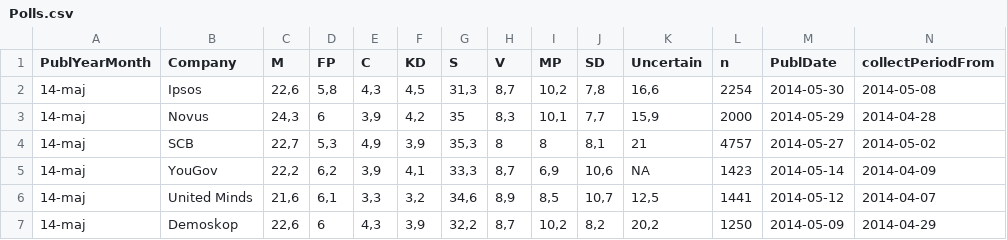
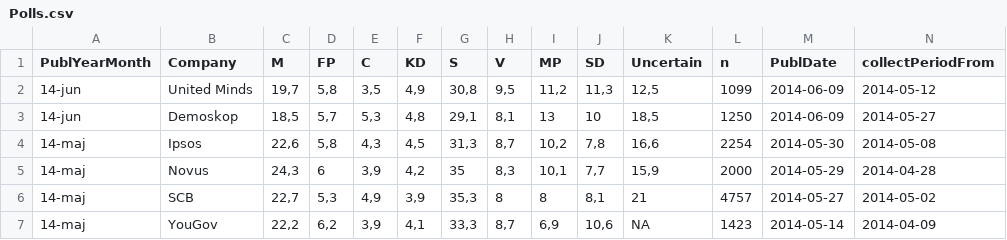
Before and after one commit to MansMeg/Ada, a CSV file: Data/Polls.csv, drawn as a sheet; only a part is shown; the shorter side is filled out with more unchanged rows; rows hold the shown columns only; the diff names each change by its address in the sheet, - before the commit and + after, or states it on an @@ line.

Commit message:
Uppdated polls (9th of june)

```diff
--- a/Data/Polls.csv
+++ b/Data/Polls.csv
+row 2: 14-jun | United Minds | 19,7 | 5,8 | 3,5 | 4,9 | 30,8 | 9,5 | 11,2 | 11,3 | 12,5 | 1099 | 2014-06-09 | 2014-05-12
+row 3: 14-jun | Demoskop | 18,5 | 5,7 | 5,3 | 4,8 | 29,1 | 8,1 | 13 | 10 | 18,5 | 1250 | 2014-06-09 | 2014-05-27
```
